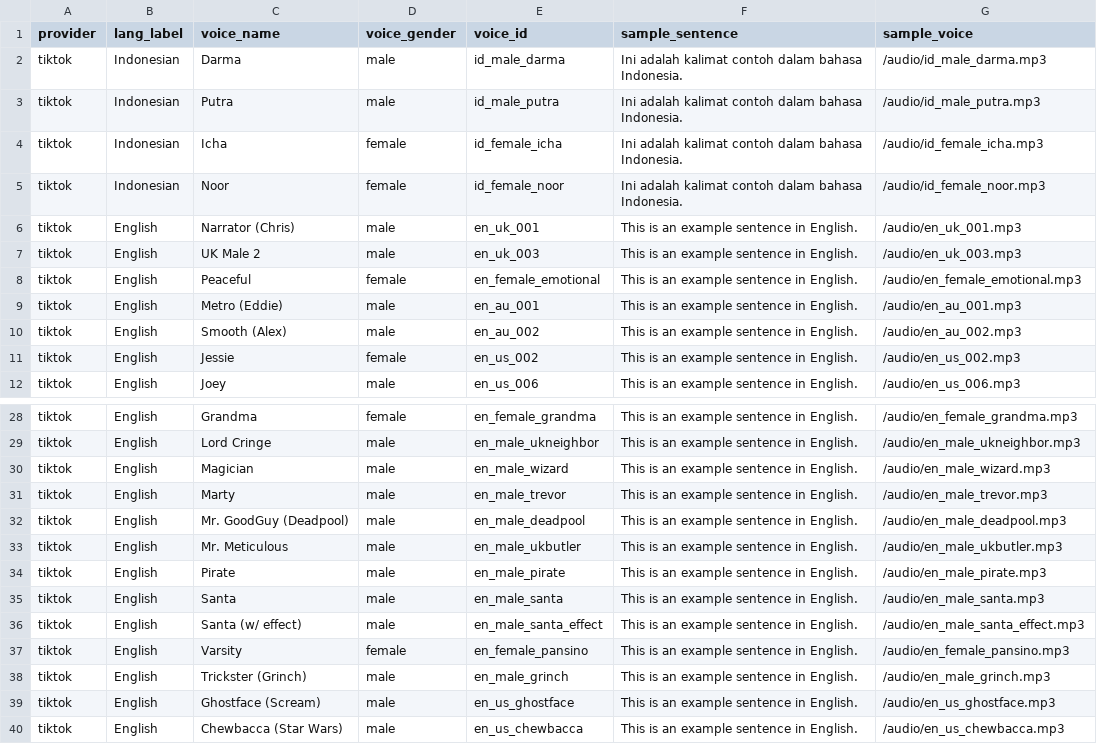
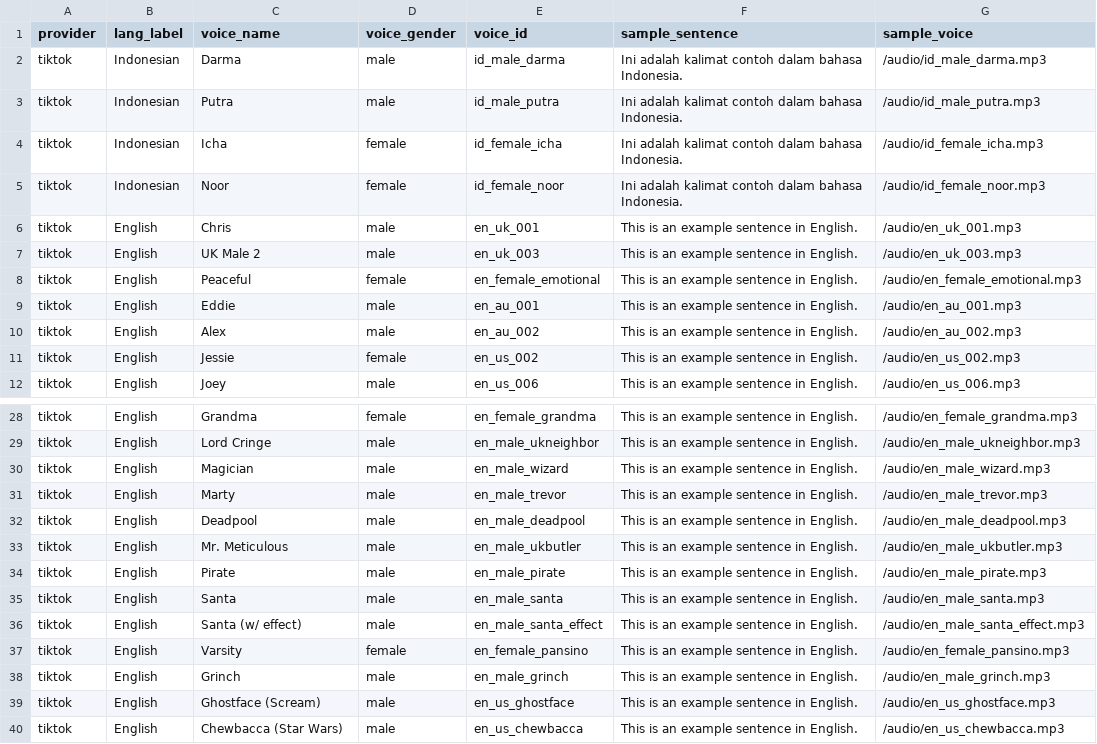
Before and after one commit to oristarium/OrionChat, a CSV file: assets/data/voices.csv, drawn as a sheet; only a part is shown, gaps mark what is left out.

```diff
--- a/assets/data/voices.csv
+++ b/assets/data/voices.csv
@@ -5,7 +5,7 @@ tiktok,Indonesian,Icha,female,id_female_icha,Ini adalah kalimat contoh dalam bah
 tiktok,Indonesian,Noor,female,id_female_noor,Ini adalah kalimat contoh dalam bahasa Indonesia.,/audio/id_female_noor.mp3
-tiktok,English,Narrator (Chris),male,en_uk_001,This is an example sentence in English.,/audio/en_uk_001.mp3
+tiktok,English,Chris,male,en_uk_001,This is an example sentence in English.,/audio/en_uk_001.mp3
 tiktok,English,UK Male 2,male,en_uk_003,This is an example sentence in English.,/audio/en_uk_003.mp3
 tiktok,English,Peaceful,female,en_female_emotional,This is an example sentence in English.,/audio/en_female_emotional.mp3
-tiktok,English,Metro (Eddie),male,en_au_001,This is an example sentence in English.,/audio/en_au_001.mp3
-tiktok,English,Smooth (Alex),male,en_au_002,This is an example sentence in English.,/audio/en_au_002.mp3
+tiktok,English,Eddie,male,en_au_001,This is an example sentence in English.,/audio/en_au_001.mp3
+tiktok,English,Alex,male,en_au_002,This is an example sentence in English.,/audio/en_au_002.mp3
 tiktok,English,Jessie,female,en_us_002,This is an example sentence in English.,/audio/en_us_002.mp3
@@ -31,3 +31,3 @@ tiktok,English,Magician,male,en_male_wizard,This is an example sentence in Engli
 tiktok,English,Marty,male,en_male_trevor,This is an example sentence in English.,/audio/en_male_trevor.mp3
-tiktok,English,Mr. GoodGuy (Deadpool),male,en_male_deadpool,This is an example sentence in English.,/audio/en_male_deadpool.mp3
+tiktok,English,Deadpool,male,en_male_deadpool,This is an example sentence in English.,/audio/en_male_deadpool.mp3
 tiktok,English,Mr. Meticulous,male,en_male_ukbutler,This is an example sentence in English.,/audio/en_male_ukbutler.mp3
@@ -37,3 +37,3 @@ tiktok,English,Santa (w/ effect),male,en_male_santa_effect,This is an example se
 tiktok,English,Varsity,female,en_female_pansino,This is an example sentence in English.,/audio/en_female_pansino.mp3
-tiktok,English,Trickster (Grinch),male,en_male_grinch,This is an example sentence in English.,/audio/en_male_grinch.mp3
+tiktok,English,Grinch,male,en_male_grinch,This is an example sentence in English.,/audio/en_male_grinch.mp3
 tiktok,English,Ghostface (Scream),male,en_us_ghostface,This is an example sentence in English.,/audio/en_us_ghostface.mp3
```
Also changed, not shown: assets/data/blocked/id.csv, assets/data/slang_dict/id.csv, 7 other files.
